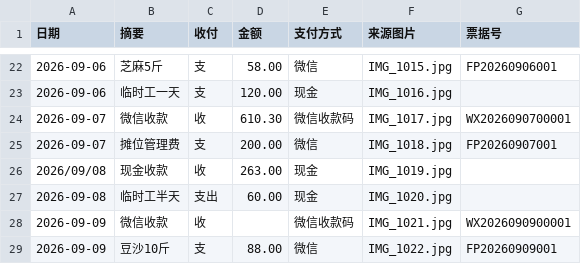
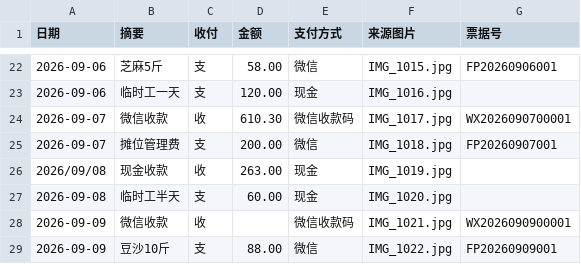
Before and after one commit to Wu520699/ai-finance-ledger, a CSV file: data/raw_tickets_v2.csv, drawn as a sheet; only a part is shown, gaps mark what is left out.

Commit message:
update data/raw_tickets_v2.csv

```diff
--- a/data/raw_tickets_v2.csv
+++ b/data/raw_tickets_v2.csv
@@ -26,3 +26,3 @@
 2026/09/08,现金收款,收,263.00,现金,IMG_1019.jpg,
-2026-09-08,临时工半天,支出,60.00,现金,IMG_1020.jpg,
+2026-09-08,临时工半天,支,60.00,现金,IMG_1020.jpg,
 2026-09-09,微信收款,收,,微信收款码,IMG_1021.jpg,WX2026090900001
```
